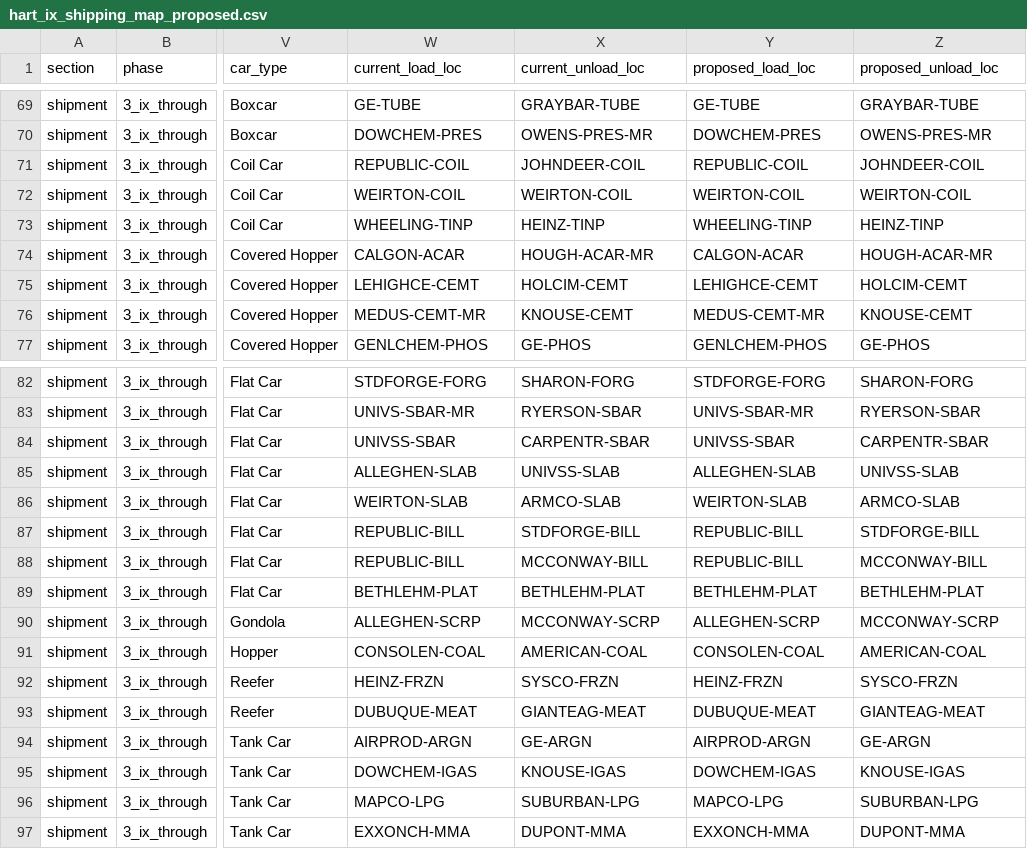
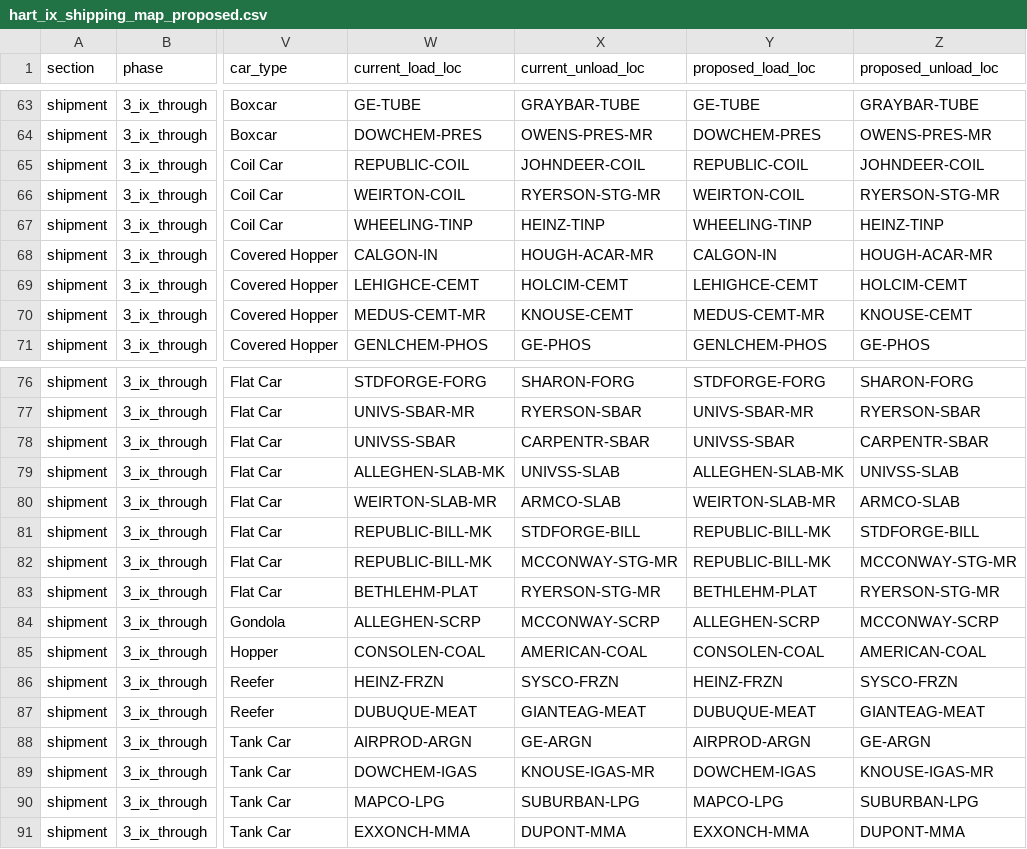
Before and after one commit to lnevo/sts-docker-helpers, a CSV file: seed/inputs/hart_ix_shipping_map_proposed.csv, drawn as a sheet; only a part is shown, gaps mark what is left out; addresses are those after the commit; the diff covers the shown part only; the diff names each change by its address in the sheet, - before the commit and + after, or states it on an @@ line.

```diff
--- a/seed/inputs/hart_ix_shipping_map_proposed.csv
+++ b/seed/inputs/hart_ix_shipping_map_proposed.csv
-X66 (current_unload_loc): WEIRTON-COIL
+X66 (current_unload_loc): RYERSON-STG-MR
-Z66 (proposed_unload_loc): WEIRTON-COIL
+Z66 (proposed_unload_loc): RYERSON-STG-MR
-W68 (current_load_loc): CALGON-ACAR
+W68 (current_load_loc): CALGON-IN
-Y68 (proposed_load_loc): CALGON-ACAR
+Y68 (proposed_load_loc): CALGON-IN
-W79 (current_load_loc): ALLEGHEN-SLAB
+W79 (current_load_loc): ALLEGHEN-SLAB-MK
-Y79 (proposed_load_loc): ALLEGHEN-SLAB
+Y79 (proposed_load_loc): ALLEGHEN-SLAB-MK
-W80 (current_load_loc): WEIRTON-SLAB
+W80 (current_load_loc): WEIRTON-SLAB-MR
-Y80 (proposed_load_loc): WEIRTON-SLAB
+Y80 (proposed_load_loc): WEIRTON-SLAB-MR
-W81:W82 (current_load_loc): REPUBLIC-BILL
+W81:W82 (current_load_loc): REPUBLIC-BILL-MK
-Y81:Y82 (proposed_load_loc): REPUBLIC-BILL
+Y81:Y82 (proposed_load_loc): REPUBLIC-BILL-MK
-X82 (current_unload_loc): MCCONWAY-BILL
+X82 (current_unload_loc): MCCONWAY-STG-MR
-Z82 (proposed_unload_loc): MCCONWAY-BILL
+Z82 (proposed_unload_loc): MCCONWAY-STG-MR
-X83 (current_unload_loc): BETHLEHM-PLAT
+X83 (current_unload_loc): RYERSON-STG-MR
-Z83 (proposed_unload_loc): BETHLEHM-PLAT
+Z83 (proposed_unload_loc): RYERSON-STG-MR
-X89 (current_unload_loc): KNOUSE-IGAS
+X89 (current_unload_loc): KNOUSE-IGAS-MR
-Z89 (proposed_unload_loc): KNOUSE-IGAS
+Z89 (proposed_unload_loc): KNOUSE-IGAS-MR
```
Also changed, not shown: 6 removed rows and 10 edited cells elsewhere in this file, seed/inputs/hart_scully_nville_shipping_map_proposed.csv, 17 other files.
